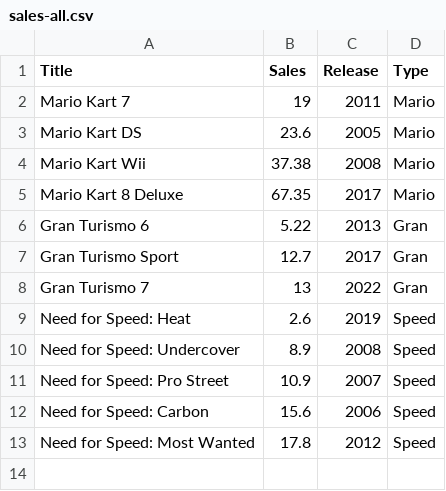
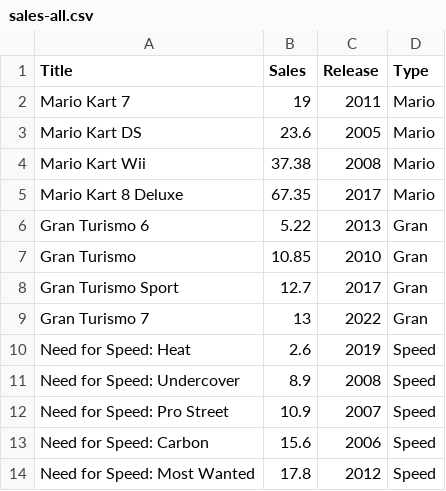
Before and after one commit to Tek073/578-project-personal, a CSV file: sales-all.csv, drawn as a sheet.

```diff
--- a/sales-all.csv
+++ b/sales-all.csv
@@ -6,2 +6,3 @@ Mario Kart 8 Deluxe,67.35,2017,Mario
 Gran Turismo 6,5.22,2013,Gran
+Gran Turismo, 10.85, 2010, Gran
 Gran Turismo Sport ,12.7,2017,Gran
```
Also changed, not shown: 5 other files.
